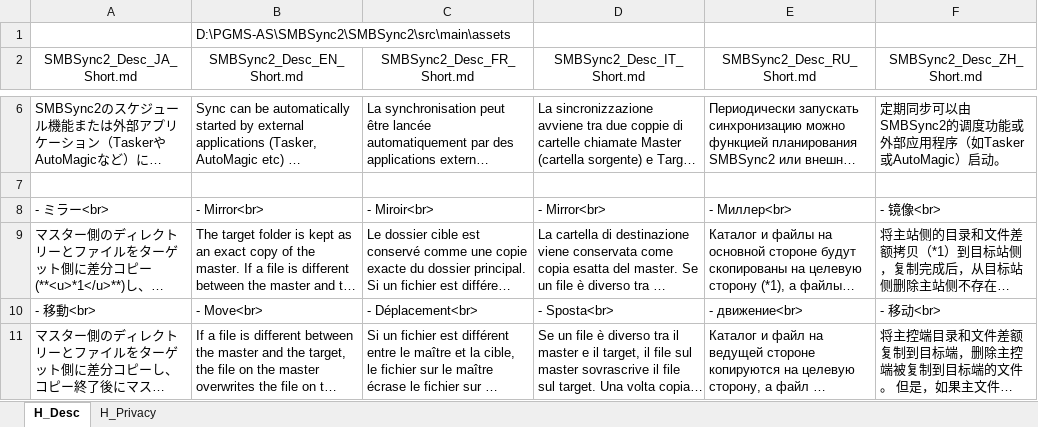
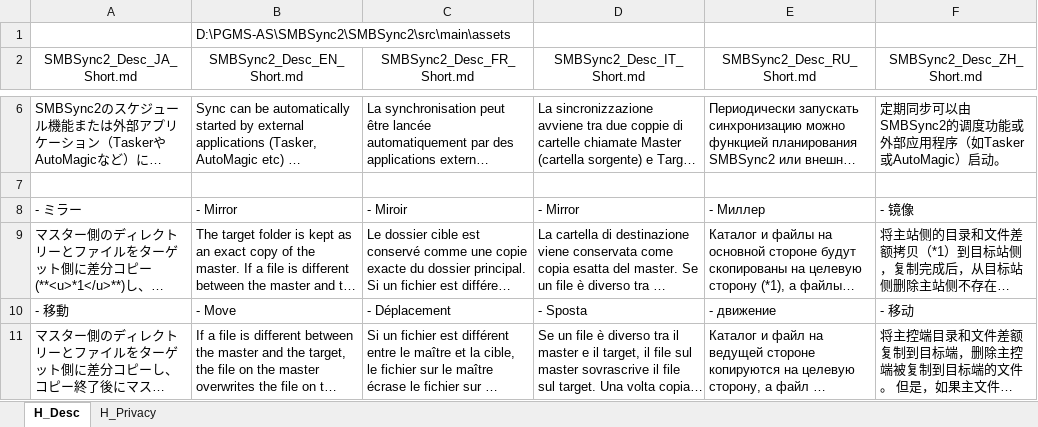
Before and after one commit to Sentaroh/SMBSync2, an Excel workbook: help/@about_smbsync2.xlsm, sheet H_Desc, drawn as a sheet; only a part is shown, gaps mark what is left out; long unchanged cells end in …; values as stored, in another font and other column widths than the file's, no borders; charts and pictures not drawn; removed rows and columns are numbered as before the commit, all else as after; the diff covers the shown part only; the diff names each change by its address in the sheet, - before the commit and + after, or states it on an @@ line.

```diff
--- a/help/@about_smbsync2.xlsm (sheet H_Desc)
+++ b/help/@about_smbsync2.xlsm (sheet H_Desc)
-row 8: - ミラー<br> | - Mirror<br> | - Miroir<br> | - Mirror<br> | - Миллер<br> | - 镜像<br>
+row 8: - ミラー | - Mirror | - Miroir | - Mirror | - Миллер | - 镜像
-row 10: - 移動<br> | - Move<br> | - Déplacement<br> | - Sposta<br> | - движение<br> | - 移动<br>
+row 10: - 移動 | - Move | - Déplacement | - Sposta | - движение | - 移动
```
Also changed, not shown: 2 added rows, 2 removed rows and 24 edited cells elsewhere in this sheet, sheet H_Privacy, help/@help_smbsync2.xlsm, 56 other files.
